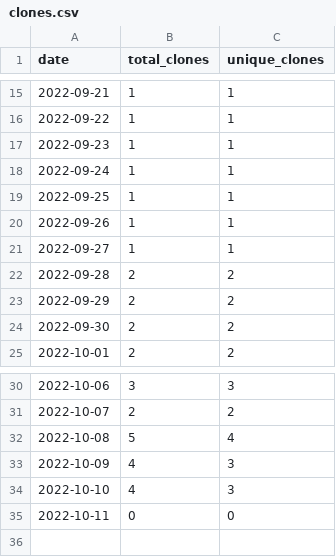
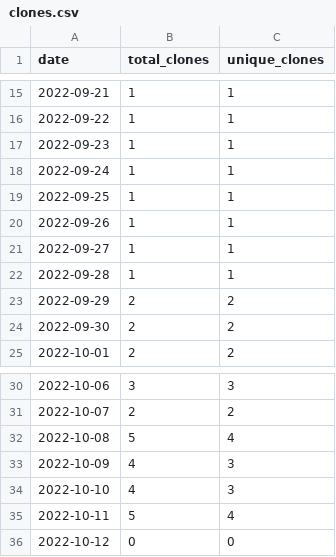
Before and after one commit to MatthewBentz/Comp3700, a CSV file: .traffic/clones.csv, drawn as a sheet; only a part is shown, gaps mark what is left out.

Commit message:
Updating repository traffic graph

```diff
--- a/.traffic/clones.csv
+++ b/.traffic/clones.csv
@@ -21,3 +21,3 @@ date,total_clones,unique_clones
 2022-09-27,1,1
-2022-09-28,2,2
+2022-09-28,1,1
 2022-09-29,2,2
@@ -34,2 +34,3 @@ date,total_clones,unique_clones
 2022-10-10,4,3
-2022-10-11,0,0
+2022-10-11,5,4
+2022-10-12,0,0
```
Also changed, not shown: .traffic/views.csv, 3 other files.
